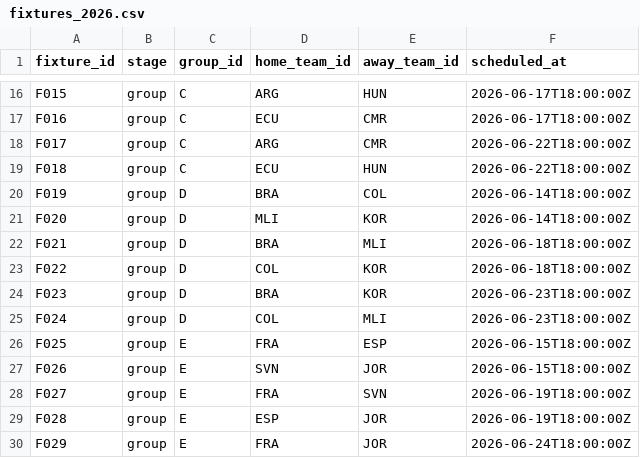
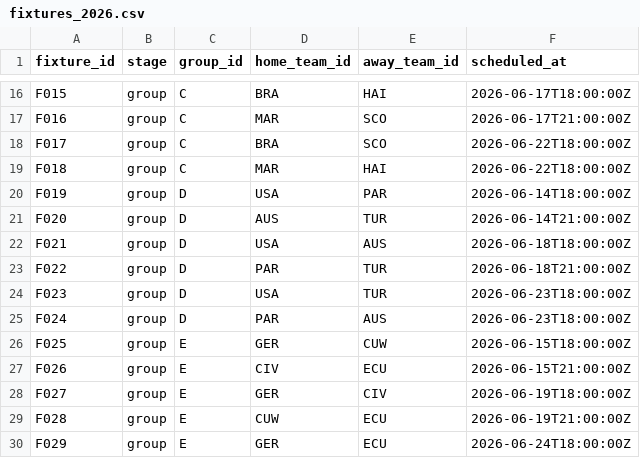
Before and after one commit to gumorenos/polla_mundialista, a CSV file: data/raw/fixtures_2026.csv, drawn as a sheet; only a part is shown, gaps mark what is left out; the diff covers the shown part only; the diff names each change by its address in the sheet, - before the commit and + after, or states it on an @@ line.

```diff
--- a/data/raw/fixtures_2026.csv
+++ b/data/raw/fixtures_2026.csv
-D16 (home_team_id): ARG
+D16 (home_team_id): BRA
-E16 (away_team_id): HUN
+E16 (away_team_id): HAI
-D17 (home_team_id): ECU
+D17 (home_team_id): MAR
-E17:E18 (away_team_id): CMR
+E17:E18 (away_team_id): SCO
-F17 (scheduled_at): 2026-06-17T18:00:00Z
+F17 (scheduled_at): 2026-06-17T21:00:00Z
-D18 (home_team_id): ARG
+D18 (home_team_id): BRA
-D19 (home_team_id): ECU
+D19 (home_team_id): MAR
-E19 (away_team_id): HUN
+E19 (away_team_id): HAI
-D20 (home_team_id): BRA
+D20 (home_team_id): USA
-E20 (away_team_id): COL
+E20 (away_team_id): PAR
-D21 (home_team_id): MLI
+D21 (home_team_id): AUS
-E21 (away_team_id): KOR
+E21 (away_team_id): TUR
-F21 (scheduled_at): 2026-06-14T18:00:00Z
+F21 (scheduled_at): 2026-06-14T21:00:00Z
-D22 (home_team_id): BRA
+D22 (home_team_id): USA
-E22 (away_team_id): MLI
+E22 (away_team_id): AUS
-D23 (home_team_id): COL
+D23 (home_team_id): PAR
-E23:E24 (away_team_id): KOR
+E23:E24 (away_team_id): TUR
-F23 (scheduled_at): 2026-06-18T18:00:00Z
+F23 (scheduled_at): 2026-06-18T21:00:00Z
-D24 (home_team_id): BRA
+D24 (home_team_id): USA
-D25 (home_team_id): COL
+D25 (home_team_id): PAR
-E25 (away_team_id): MLI
+E25 (away_team_id): AUS
-D26 (home_team_id): FRA
+D26 (home_team_id): GER
-E26 (away_team_id): ESP
+E26 (away_team_id): CUW
-D27 (home_team_id): SVN
+D27 (home_team_id): CIV
-E27 (away_team_id): JOR
+E27 (away_team_id): ECU
-F27 (scheduled_at): 2026-06-15T18:00:00Z
+F27 (scheduled_at): 2026-06-15T21:00:00Z
-D28 (home_team_id): FRA
+D28 (home_team_id): GER
-E28 (away_team_id): SVN
+E28 (away_team_id): CIV
-D29 (home_team_id): ESP
+D29 (home_team_id): CUW
-E29:E30 (away_team_id): JOR
+E29:E30 (away_team_id): ECU
-F29 (scheduled_at): 2026-06-19T18:00:00Z
+F29 (scheduled_at): 2026-06-19T21:00:00Z
-D30 (home_team_id): FRA
+D30 (home_team_id): GER
```
Also changed, not shown: 130 edited cells elsewhere in this file, 7 other files.
